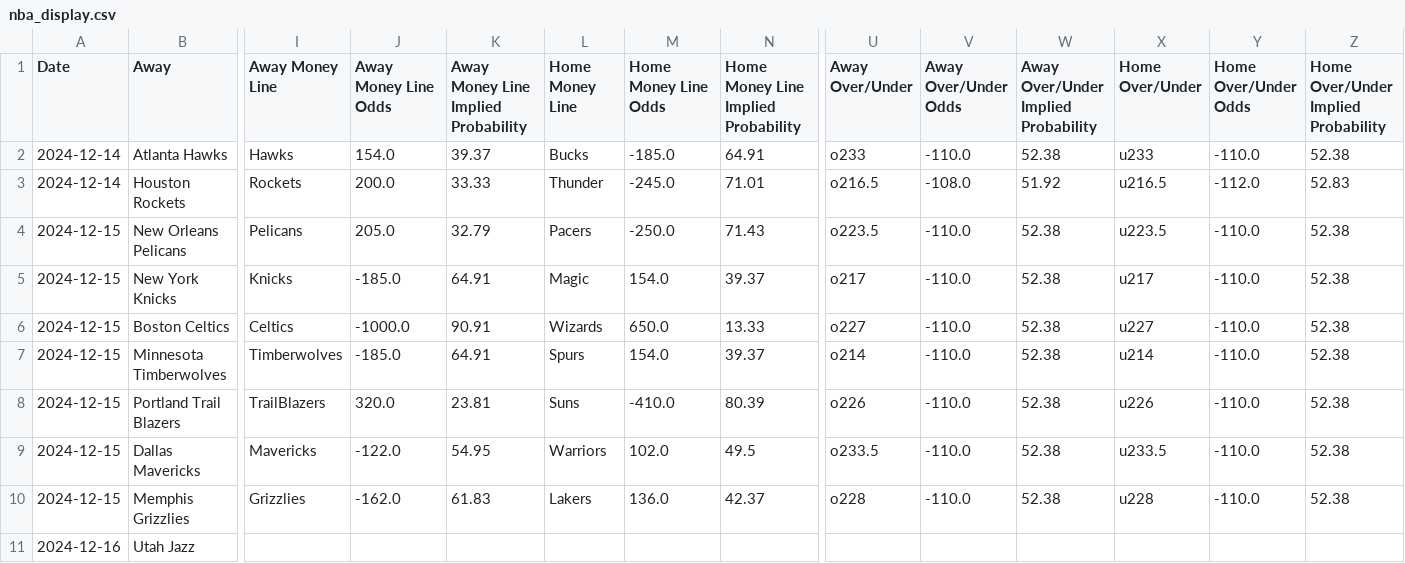
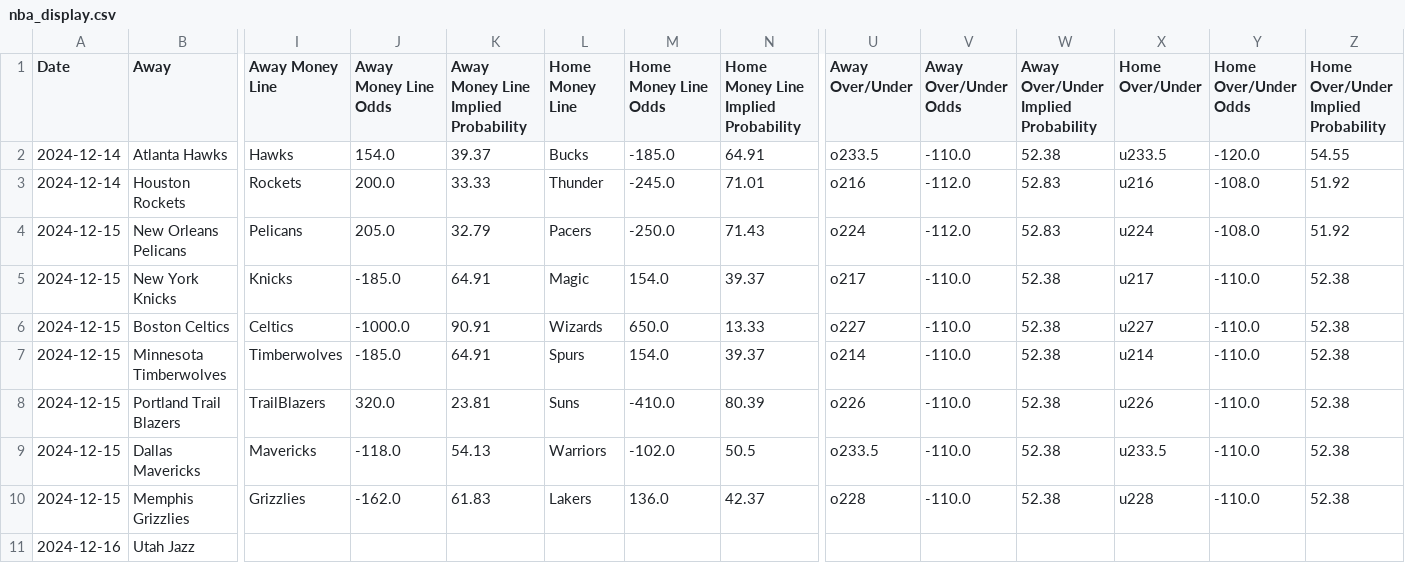
Before and after one commit to wmjs/wmjs.github.io, a CSV file: nba_page/nba_display.csv, drawn as a sheet; only a part is shown, gaps mark what is left out; the diff names each change by its address in the sheet, - before the commit and + after, or states it on an @@ line.

```diff
--- a/nba_page/nba_display.csv
+++ b/nba_page/nba_display.csv
-U2 (Away Over/Under): o233
+U2 (Away Over/Under): o233.5
-X2 (Home Over/Under): u233
+X2 (Home Over/Under): u233.5
-Y2 (Home Over/Under Odds): -110.0
+Y2 (Home Over/Under Odds): -120.0
-Z2: 52.38
+Z2: 54.55
-U3 (Away Over/Under): o216.5
+U3 (Away Over/Under): o216
-V3 (Away Over/Under Odds): -108.0
+V3 (Away Over/Under Odds): -112.0
-W3: 51.92
+W3: 52.83
-X3 (Home Over/Under): u216.5
+X3 (Home Over/Under): u216
-Y3 (Home Over/Under Odds): -112.0
+Y3 (Home Over/Under Odds): -108.0
-Z3: 52.83
+Z3: 51.92
-U4 (Away Over/Under): o223.5
+U4 (Away Over/Under): o224
-V4 (Away Over/Under Odds): -110.0
+V4 (Away Over/Under Odds): -112.0
-W4: 52.38
+W4: 52.83
-X4 (Home Over/Under): u223.5
+X4 (Home Over/Under): u224
-Y4 (Home Over/Under Odds): -110.0
+Y4 (Home Over/Under Odds): -108.0
-Z4: 52.38
+Z4: 51.92
-J9 (Away Money Line Odds): -122.0
+J9 (Away Money Line Odds): -118.0
-K9: 54.95
+K9: 54.13
-M9 (Home Money Line Odds): 102.0
+M9 (Home Money Line Odds): -102.0
-N9: 49.5
+N9: 50.5
```
